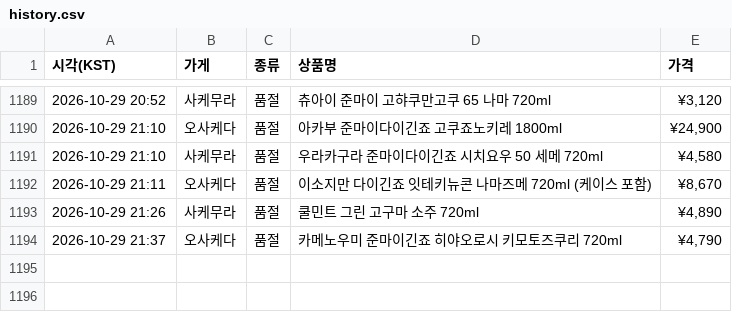
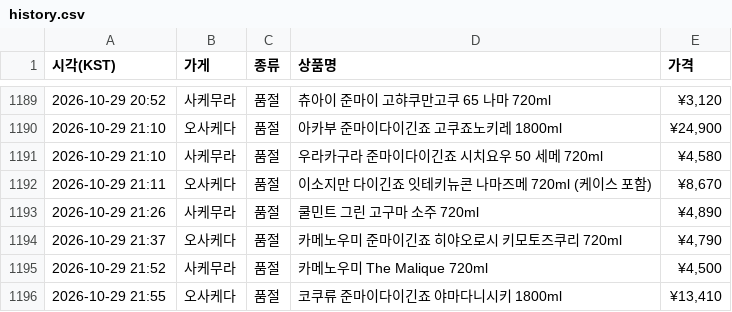
Before and after one commit to zerocustom84-alt/sake-watch, a CSV file: history.csv, drawn as a sheet; only a part is shown, gaps mark what is left out.

```diff
--- a/history.csv
+++ b/history.csv
@@ -1194 +1194,3 @@
 2026-10-29 21:37,오사케다,품절,카메노우미 준마이긴죠 히야오로시 키모토즈쿠리 720ml,"¥4,790"
+2026-10-29 21:52,사케무라,품절,카메노우미 The Malique 720ml,"¥4,500"
+2026-10-29 21:55,오사케다,품절,코쿠류 준마이다이긴죠 야마다니시키 1800ml,"¥13,410"
```
Also changed, not shown: 2 other files.
